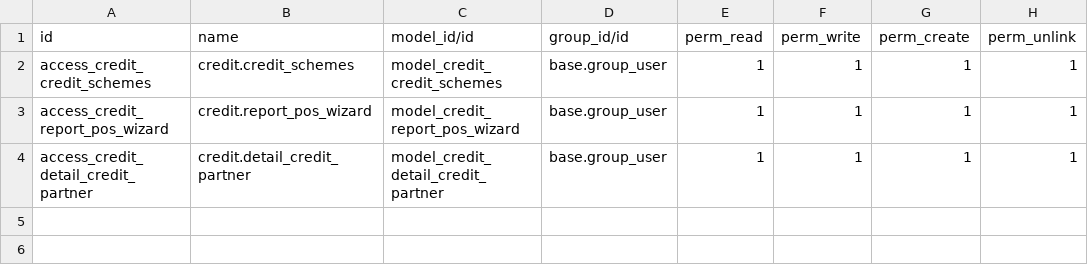
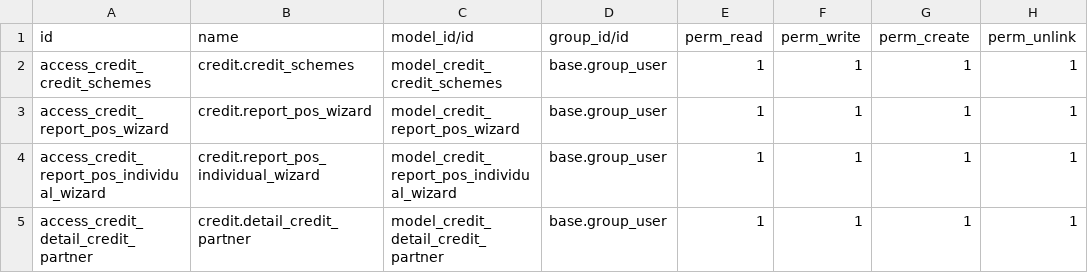
Before and after one commit to hcalvofernandez/VMP, a CSV file: credit/security/ir.model.access.csv, drawn as a sheet.

Commit message:
Cambios modulo credit,flexibite_com_advance,contract

```diff
--- a/credit/security/ir.model.access.csv
+++ b/credit/security/ir.model.access.csv
@@ -3,2 +3,3 @@ access_credit_credit_schemes,credit.credit_schemes,model_credit_credit_schemes,b
 access_credit_report_pos_wizard,credit.report_pos_wizard,model_credit_report_pos_wizard,base.group_user,1,1,1,1
+access_credit_report_pos_individual_wizard,credit.report_pos_individual_wizard,model_credit_report_pos_individual_wizard,base.group_user,1,1,1,1
 access_credit_detail_credit_partner,credit.detail_credit_partner,model_credit_detail_credit_partner,base.group_user,1,1,1,1
```
Also changed, not shown: 11 other files.
